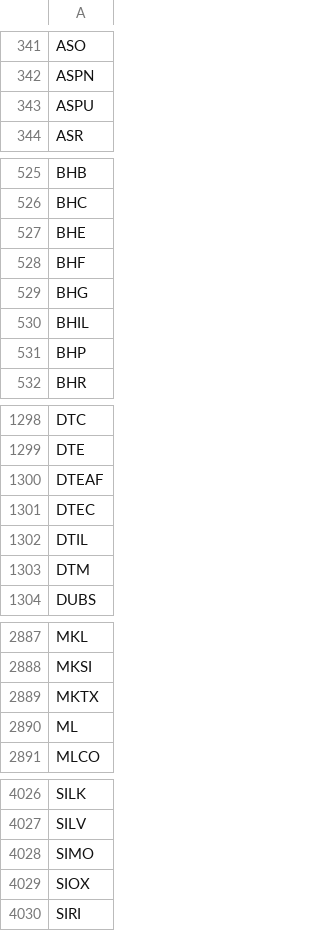
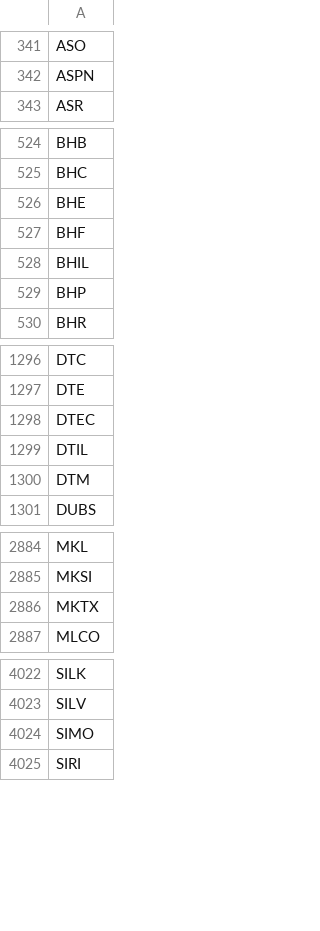
Before and after one commit to melder/symbols_options_csvs, a CSV file: options.csv, drawn as a sheet; only a part is shown, gaps mark what is left out.

```diff
--- a/options.csv
+++ b/options.csv
@@ -342,3 +342,2 @@ ASO
 ASPN
-ASPU
 ASR
@@ -528,3 +527,2 @@ BHE
 BHF
-BHG
 BHIL
@@ -1299,3 +1297,2 @@ DTC
 DTE
-DTEAF
 DTEC
@@ -2889,3 +2886,2 @@ MKSI
 MKTX
-ML
 MLCO
@@ -4028,3 +4024,2 @@ SILV
 SIMO
-SIOX
 SIRI
```
Also changed, not shown: monthlies.csv, symbols.csv, 1 other file.
